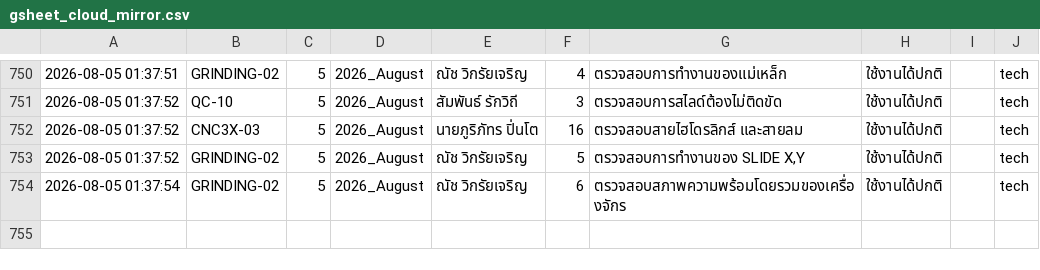
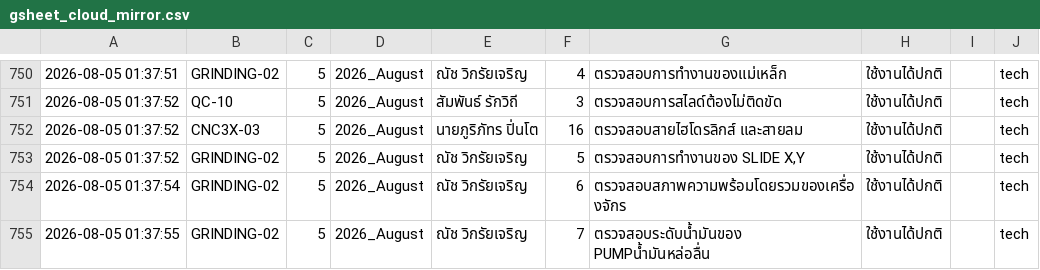
Before and after one commit to kayppc-cell/factory-maintenance-system, a CSV file: gsheet_cloud_mirror.csv, drawn as a sheet; only a part is shown, gaps mark what is left out.

Commit message:
Auto-Sync CSV for GRINDING-02 Day 5

```diff
--- a/gsheet_cloud_mirror.csv
+++ b/gsheet_cloud_mirror.csv
@@ -762 +762,2 @@
 2026-08-05 01:37:54,GRINDING-02,5,2026_August,ณัช วิกรัยเจริญ,6,ตรวจสอบสภาพความพร้อมโดยรวมของเครื่องจักร,ใช้งานได้ปกติ,,tech
+2026-08-05 01:37:55,GRINDING-02,5,2026_August,ณัช วิกรัยเจริญ,7,ตรวจสอบระดับน้ำมันของ PUMPน้ำมันหล่อลื่น,ใช้งานได้ปกติ,,tech
```
